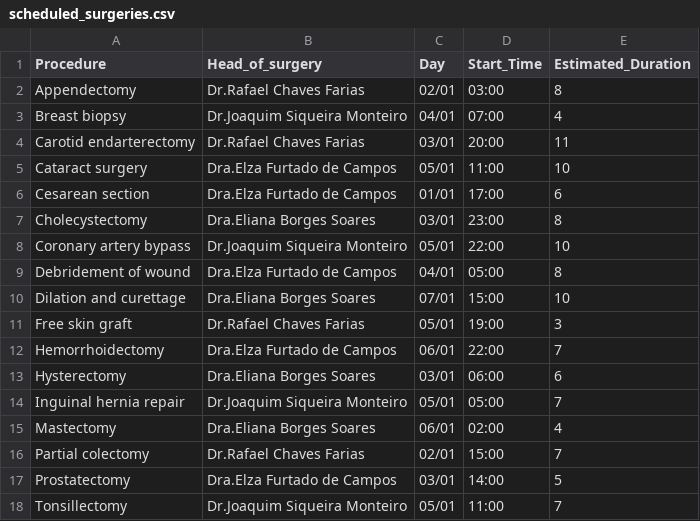
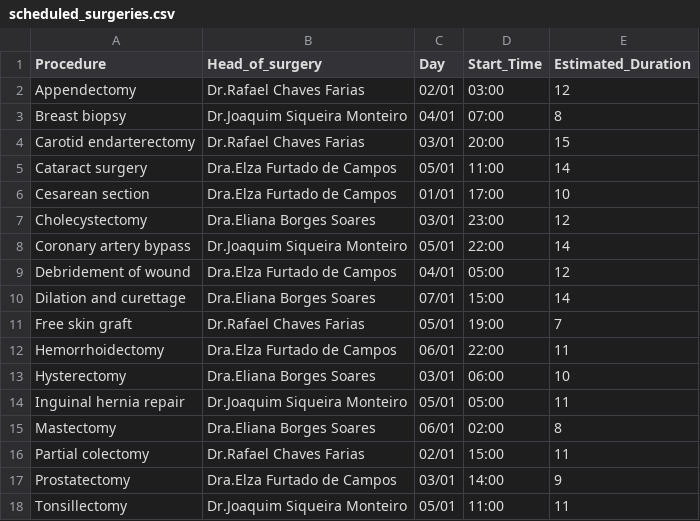
Before and after one commit to projeto-de-algoritmos/Greed_GreedyHospital, a CSV file: OperatingRooms/scheduled_surgeries.csv, drawn as a sheet.

```diff
--- a/OperatingRooms/scheduled_surgeries.csv
+++ b/OperatingRooms/scheduled_surgeries.csv
@@ -1,18 +1,18 @@
 Procedure,Head_of_surgery,Day,Start_Time,Estimated_Duration
-Appendectomy,Dr.Rafael Chaves Farias,02/01,03:00,8
-Breast biopsy,Dr.Joaquim Siqueira Monteiro,04/01,07:00,4
-Carotid endarterectomy,Dr.Rafael Chaves Farias,03/01,20:00,11
-Cataract surgery,Dra.Elza Furtado de Campos,05/01,11:00,10
-Cesarean section,Dra.Elza Furtado de Campos,01/01,17:00,6
-Cholecystectomy,Dra.Eliana Borges Soares,03/01,23:00,8
-Coronary artery bypass,Dr.Joaquim Siqueira Monteiro,05/01,22:00,10
-Debridement of wound,Dra.Elza Furtado de Campos,04/01,05:00,8
-Dilation and curettage,Dra.Eliana Borges Soares,07/01,15:00,10
-Free skin graft,Dr.Rafael Chaves Farias,05/01,19:00,3
-Hemorrhoidectomy,Dra.Elza Furtado de Campos,06/01,22:00,7
-Hysterectomy,Dra.Eliana Borges Soares,03/01,06:00,6
-Inguinal hernia repair,Dr.Joaquim Siqueira Monteiro,05/01,05:00,7
-Mastectomy,Dra.Eliana Borges Soares,06/01,02:00,4
-Partial colectomy,Dr.Rafael Chaves Farias,02/01,15:00,7
-Prostatectomy,Dra.Elza Furtado de Campos,03/01,14:00,5
-Tonsillectomy,Dr.Joaquim Siqueira Monteiro,05/01,11:00,7
+Appendectomy,Dr.Rafael Chaves Farias,02/01,03:00,12
+Breast biopsy,Dr.Joaquim Siqueira Monteiro,04/01,07:00,8
+Carotid endarterectomy,Dr.Rafael Chaves Farias,03/01,20:00,15
+Cataract surgery,Dra.Elza Furtado de Campos,05/01,11:00,14
+Cesarean section,Dra.Elza Furtado de Campos,01/01,17:00,10
+Cholecystectomy,Dra.Eliana Borges Soares,03/01,23:00,12
+Coronary artery bypass,Dr.Joaquim Siqueira Monteiro,05/01,22:00,14
+Debridement of wound,Dra.Elza Furtado de Campos,04/01,05:00,12
+Dilation and curettage,Dra.Eliana Borges Soares,07/01,15:00,14
+Free skin graft,Dr.Rafael Chaves Farias,05/01,19:00,7
+Hemorrhoidectomy,Dra.Elza Furtado de Campos,06/01,22:00,11
+Hysterectomy,Dra.Eliana Borges Soares,03/01,06:00,10
+Inguinal hernia repair,Dr.Joaquim Siqueira Monteiro,05/01,05:00,11
+Mastectomy,Dra.Eliana Borges Soares,06/01,02:00,8
+Partial colectomy,Dr.Rafael Chaves Farias,02/01,15:00,11
+Prostatectomy,Dra.Elza Furtado de Campos,03/01,14:00,9
+Tonsillectomy,Dr.Joaquim Siqueira Monteiro,05/01,11:00,11
```
Also changed, not shown: 1 other file.
